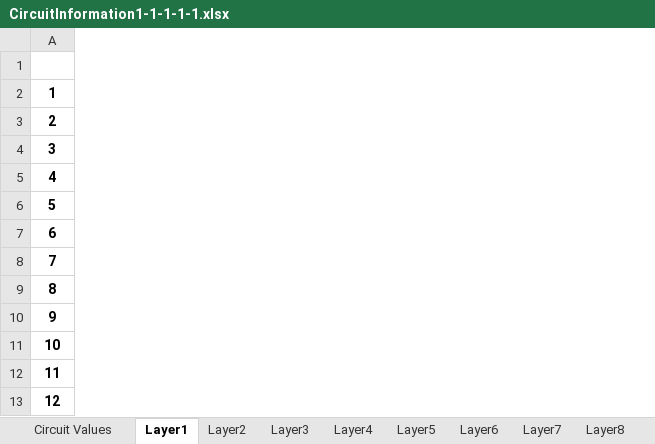
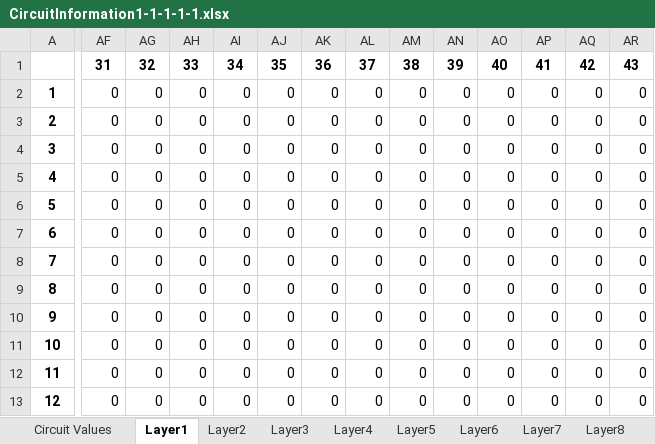
Before and after one commit to Souma-Jinno/FDTD, an Excel workbook: circuitInformation/CircuitInformation1-1-1-1-1.xlsx, sheet Layer1, drawn as a sheet; only a part is shown, gaps mark what is left out; values as stored, in another font and other column widths than the file's, no borders; the diff covers the shown part only; the diff names each change by its address in the sheet, - before the commit and + after, or states it on an @@ line.

```diff
--- a/circuitInformation/CircuitInformation1-1-1-1-1.xlsx (sheet Layer1)
+++ b/circuitInformation/CircuitInformation1-1-1-1-1.xlsx (sheet Layer1)
+column AF, rows 1-13: 31 | 0 | 0 | 0 | 0 | 0 | 0 | 0 | 0 | 0 | 0 | 0 | 0
+column AG, rows 1-13: 32 | 0 | 0 | 0 | 0 | 0 | 0 | 0 | 0 | 0 | 0 | 0 | 0
+column AH, rows 1-13: 33 | 0 | 0 | 0 | 0 | 0 | 0 | 0 | 0 | 0 | 0 | 0 | 0
+column AI, rows 1-13: 34 | 0 | 0 | 0 | 0 | 0 | 0 | 0 | 0 | 0 | 0 | 0 | 0
+column AJ, rows 1-13: 35 | 0 | 0 | 0 | 0 | 0 | 0 | 0 | 0 | 0 | 0 | 0 | 0
+column AK, rows 1-13: 36 | 0 | 0 | 0 | 0 | 0 | 0 | 0 | 0 | 0 | 0 | 0 | 0
+column AL, rows 1-13: 37 | 0 | 0 | 0 | 0 | 0 | 0 | 0 | 0 | 0 | 0 | 0 | 0
+column AM, rows 1-13: 38 | 0 | 0 | 0 | 0 | 0 | 0 | 0 | 0 | 0 | 0 | 0 | 0
+column AN, rows 1-13: 39 | 0 | 0 | 0 | 0 | 0 | 0 | 0 | 0 | 0 | 0 | 0 | 0
+column AO, rows 1-13: 40 | 0 | 0 | 0 | 0 | 0 | 0 | 0 | 0 | 0 | 0 | 0 | 0
+column AP, rows 1-13: 41 | 0 | 0 | 0 | 0 | 0 | 0 | 0 | 0 | 0 | 0 | 0 | 0
+column AQ, rows 1-13: 42 | 0 | 0 | 0 | 0 | 0 | 0 | 0 | 0 | 0 | 0 | 0 | 0
+column AR, rows 1-13: 43 | 0 | 0 | 0 | 0 | 0 | 0 | 0 | 0 | 0 | 0 | 0 | 0
```
Also changed, not shown: 17 added columns elsewhere in this sheet, sheet Layer8, sheet Layer10, sheet Layer3, sheet Layer5, sheet Layer6, sheet Layer7, 14 more sheets, circuitInformation/EpsilonInformation1-1-1-1-1.xlsx, circuitInformation/InputInformation1-1-1-1-1.xlsx, 2 other files.
